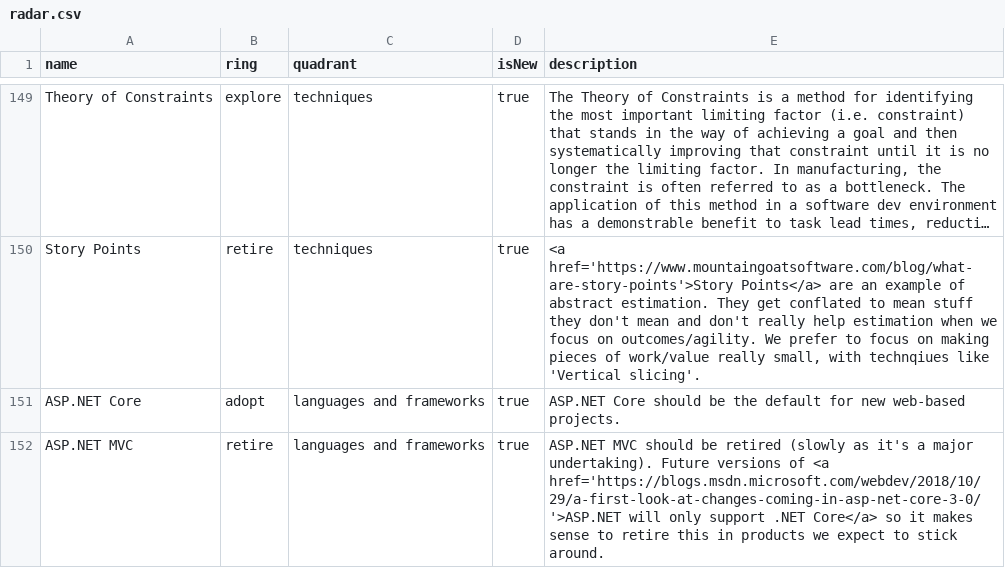
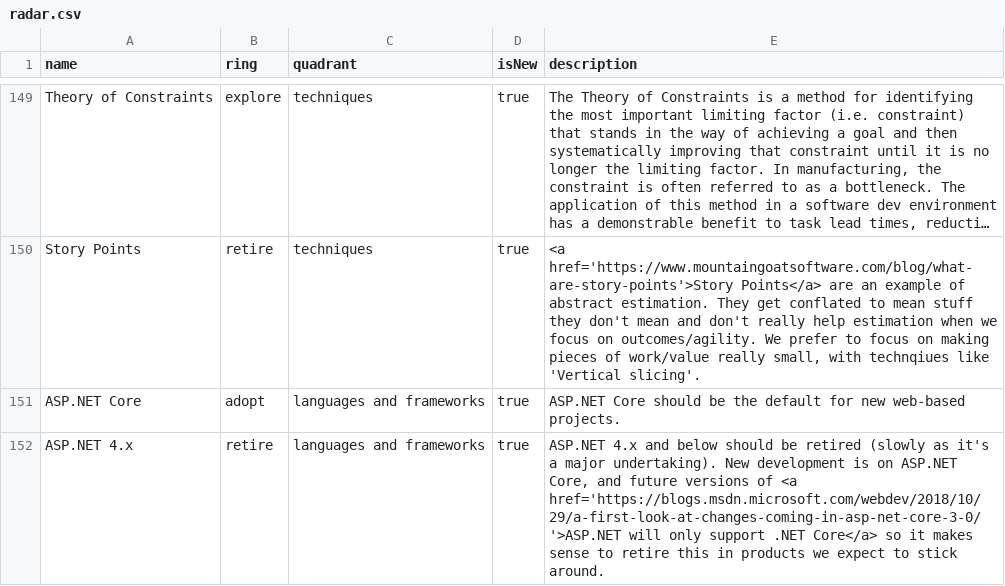
Before and after one commit to red-gate/Tech-Radar, a CSV file: radar.csv, drawn as a sheet; only a part is shown, gaps mark what is left out; long unchanged cells end in …; the diff names each change by its address in the sheet, - before the commit and + after, or states it on an @@ line.

Commit message:
Change ASP.NET MVC to ASP.NET 4.x
MVC is only one part of ASP.NET 4.x.
https://docs.microsoft.com/en-us/aspnet/core/fundamentals/choose-aspnet-framework?view=aspnetcore-2.2

```diff
--- a/radar.csv
+++ b/radar.csv
-A152 (name): ASP.NET MVC
+A152 (name): ASP.NET 4.x
-E152 (description): ASP.NET MVC should be retired (slowly as it's a major undertaking). Future versions of…
+E152 (description): ASP.NET 4.x and below should be retired (slowly as it's a major undertaking). New development is on ASP.NET Core, and future versions of…
```
